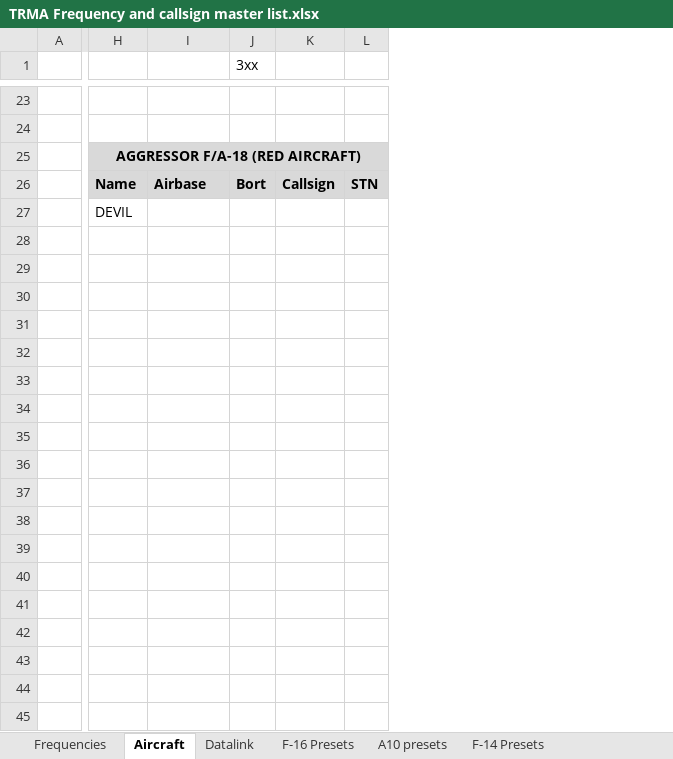
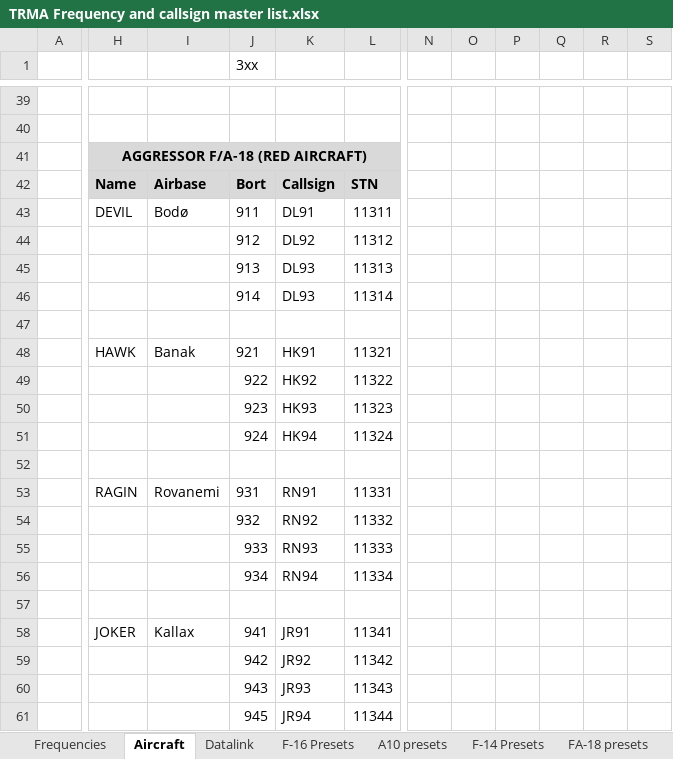
Before and after one commit to 132nd-vWing/TRMA-Brief, an Excel workbook: COMMUNICATIONS/TRMA Frequency and callsign master list.xlsx, sheet Aircraft, drawn as a sheet; only a part is shown, gaps mark what is left out; values as stored, in another font and other column widths than the file's, no borders; removed rows and columns are numbered as before the commit, all else as after; the diff covers the shown part only; the diff names each change by its address in the sheet, - before the commit and + after, or states it on an @@ line.

```diff
--- a/COMMUNICATIONS/TRMA Frequency and callsign master list.xlsx (sheet Aircraft)
+++ b/COMMUNICATIONS/TRMA Frequency and callsign master list.xlsx (sheet Aircraft)
+sheet tab: FA-18 presets
-column K, row 26: Callsign
-column L, row 26: STN
+column K, rows 42-61: Callsign | DL91 | DL92 | DL93 | DL93 |  | HK91 | HK92 | HK93 | HK94 |  | RN91 | RN92 | RN93 | RN94 |  | JR91 | JR92 | JR93 | JR94
+column L, rows 42-61: STN | 11311 | 11312 | 11313 | 11314 |  | 11321 | 11322 | 11323 | 11324 |  | 11331 | 11332 | 11333 | 11334 |  | 11341 | 11342 | 11343 | 11344
+column N, empty
+column O, empty
+column P, empty
+column Q, empty
+column R, empty
+column S, empty
-I43: (empty)
+I43: Bodø
-J43 (3xx): (empty)
+J43 (3xx): 911
-J44 (3xx): (empty)
+J44 (3xx): 912
-J45 (3xx): (empty)
+J45 (3xx): 913
-J46 (3xx): (empty)
+J46 (3xx): 914
-H48: (empty)
+H48: HAWK
-I48: (empty)
+I48: Banak
-J48 (3xx): (empty)
+J48 (3xx): 921
-J49 (3xx): (empty)
+J49 (3xx): 922
-J50 (3xx): (empty)
+J50 (3xx): 923
-J51 (3xx): (empty)
+J51 (3xx): 924
-H53: (empty)
+H53: RAGIN
-I53: (empty)
+I53: Rovanemi
-J53 (3xx): (empty)
+J53 (3xx): 931
-J54 (3xx): (empty)
+J54 (3xx): 932
-J55 (3xx): (empty)
+J55 (3xx): 933
-J56 (3xx): (empty)
+J56 (3xx): 934
-H58: (empty)
+H58: JOKER
-I58: (empty)
+I58: Kallax
-J58 (3xx): (empty)
+J58 (3xx): 941
-J59 (3xx): (empty)
+J59 (3xx): 942
-J60 (3xx): (empty)
+J60 (3xx): 943
-J61 (3xx): (empty)
+J61 (3xx): 945
```
Also changed, not shown: 16 added rows, 29 edited cells and cell formats elsewhere in this sheet, sheet Frequencies, other sheet tabs, 2 other files.
